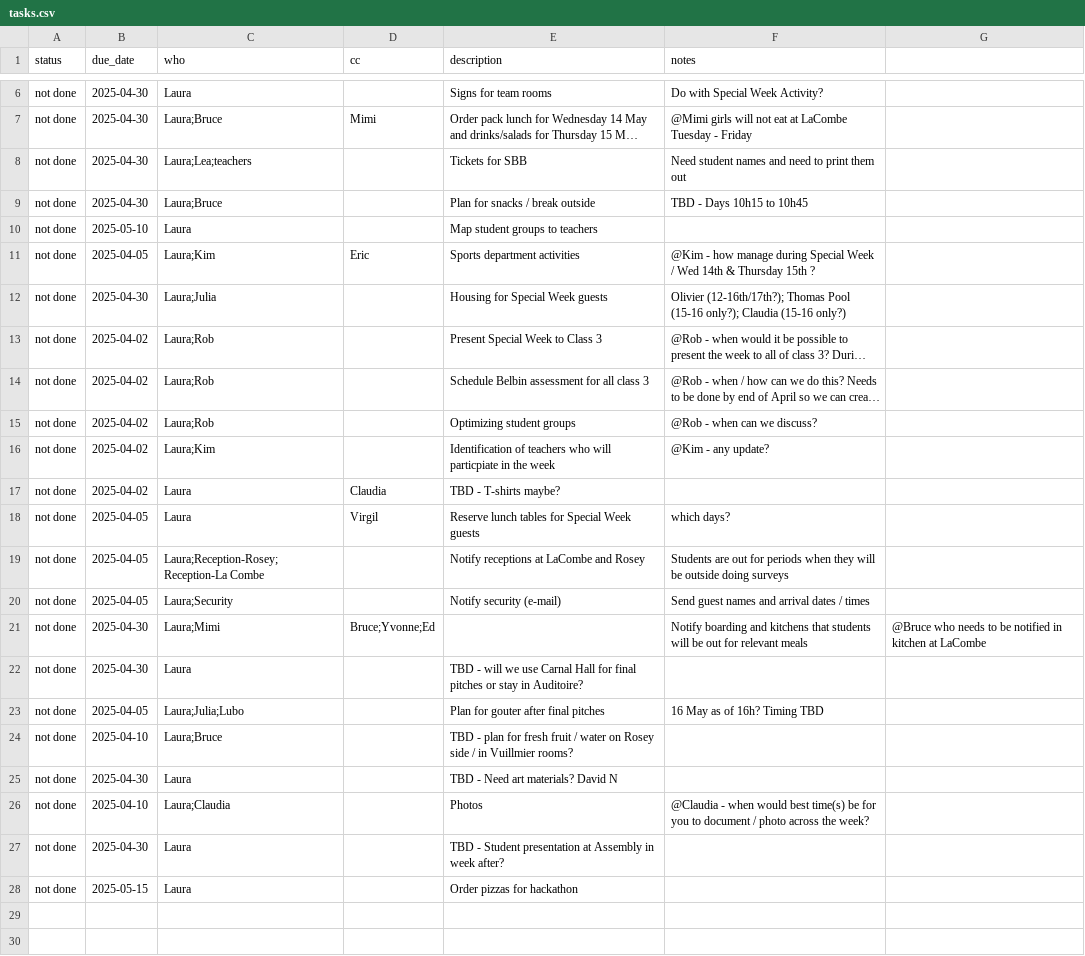
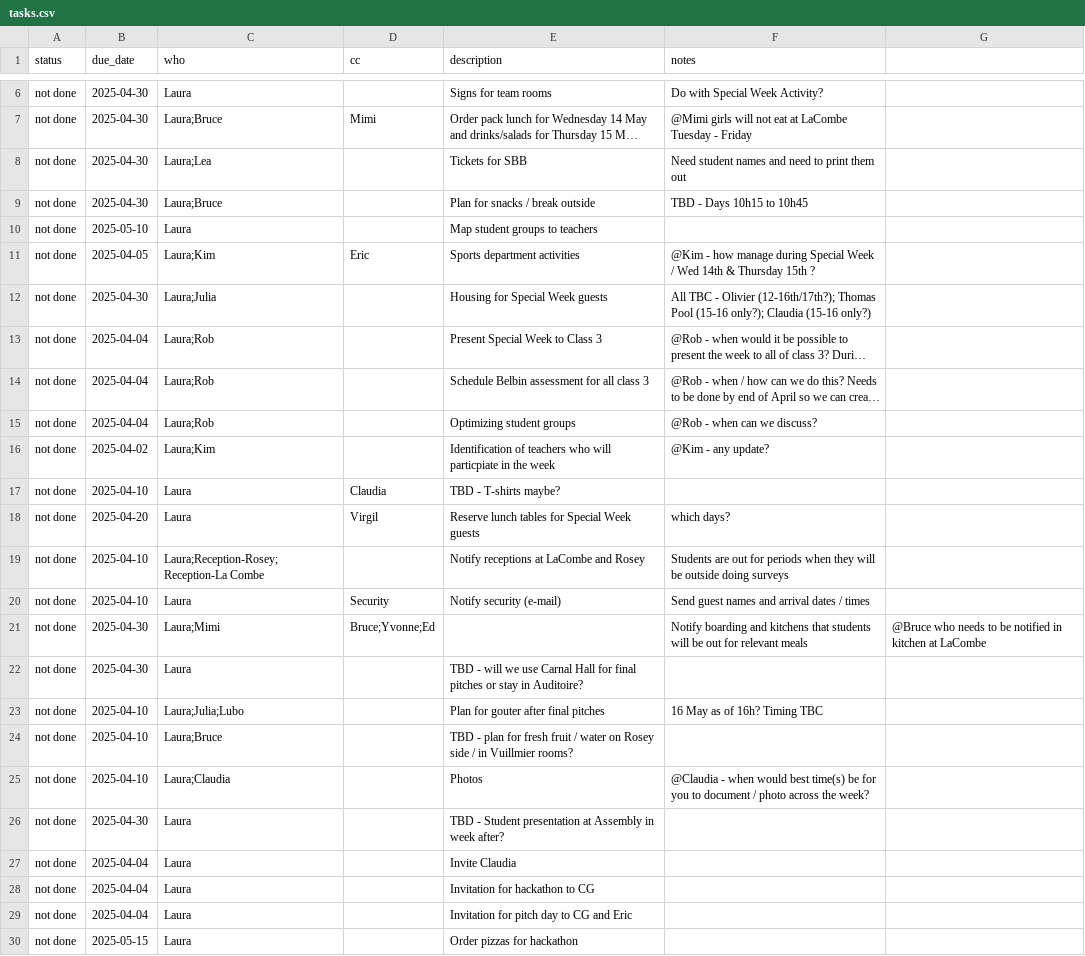
Before and after one commit to virtualaura/specialweek-2025, a CSV file: public/tasks.csv, drawn as a sheet; only a part is shown, gaps mark what is left out; long unchanged cells end in …; removed rows and columns are numbered as before the commit, all else as after; the diff names each change by its address in the sheet, - before the commit and + after, or states it on an @@ line.

Commit message:
Update tasks.csv

```diff
--- a/public/tasks.csv
+++ b/public/tasks.csv
-C8 (who): Laura;Lea;teachers
+C8 (who): Laura;Lea
-F12 (notes): Olivier (12-16th/17th?);…
+F12 (notes): All TBC - Olivier (12-16th/17th?);…
-B13:B15 (due_date): 2025-04-02
+B13:B15 (due_date): 2025-04-04
-B17 (due_date): 2025-04-02
+B17 (due_date): 2025-04-10
-B18 (due_date): 2025-04-05
+B18 (due_date): 2025-04-20
-B19:B20 (due_date): 2025-04-05
+B19:B20 (due_date): 2025-04-10
-C20 (who): Laura;Security
+C20 (who): Laura
-D20 (cc): (empty)
+D20 (cc): Security
-B23 (due_date): 2025-04-05
+B23 (due_date): 2025-04-10
-F23 (notes): 16 May as of 16h? Timing TBD
+F23 (notes): 16 May as of 16h? Timing TBC
-row 25: not done | 2025-04-30 | Laura |  | TBD - Need art materials? David N
+row 27: not done | 2025-04-04 | Laura |  | Invite Claudia
+row 28: not done | 2025-04-04 | Laura |  | Invitation for hackathon to CG
+row 29: not done | 2025-04-04 | Laura |  | Invitation for pitch day to CG and Eric
```
